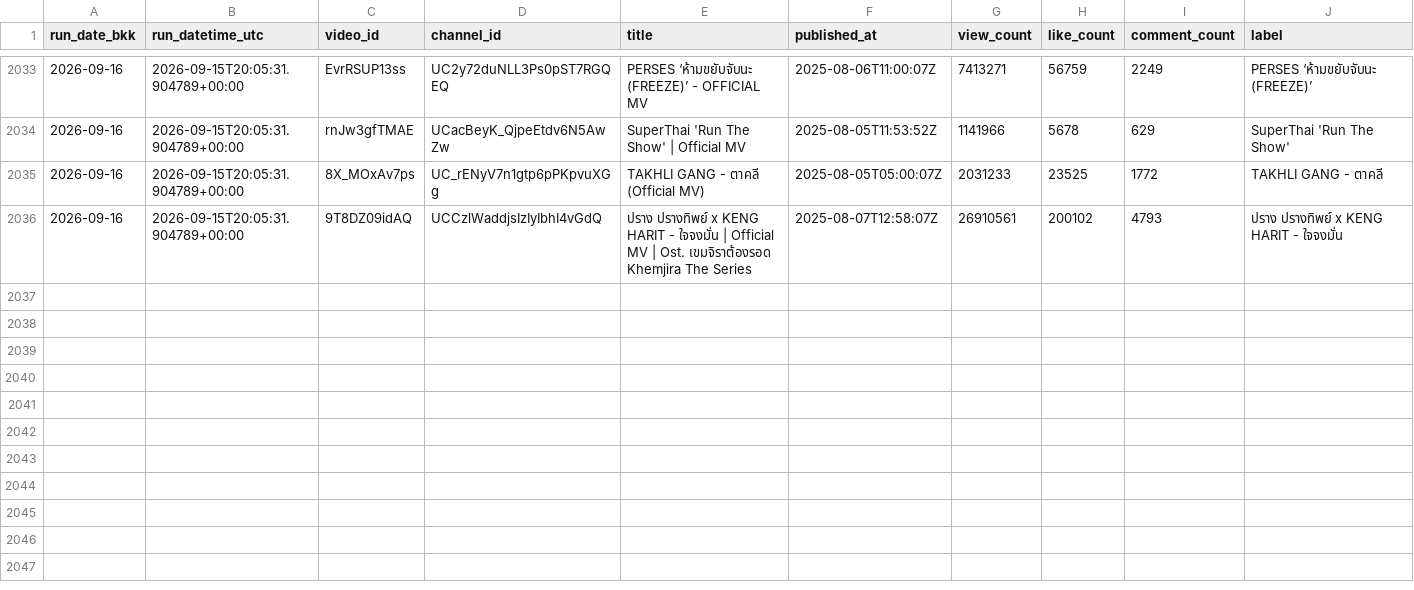
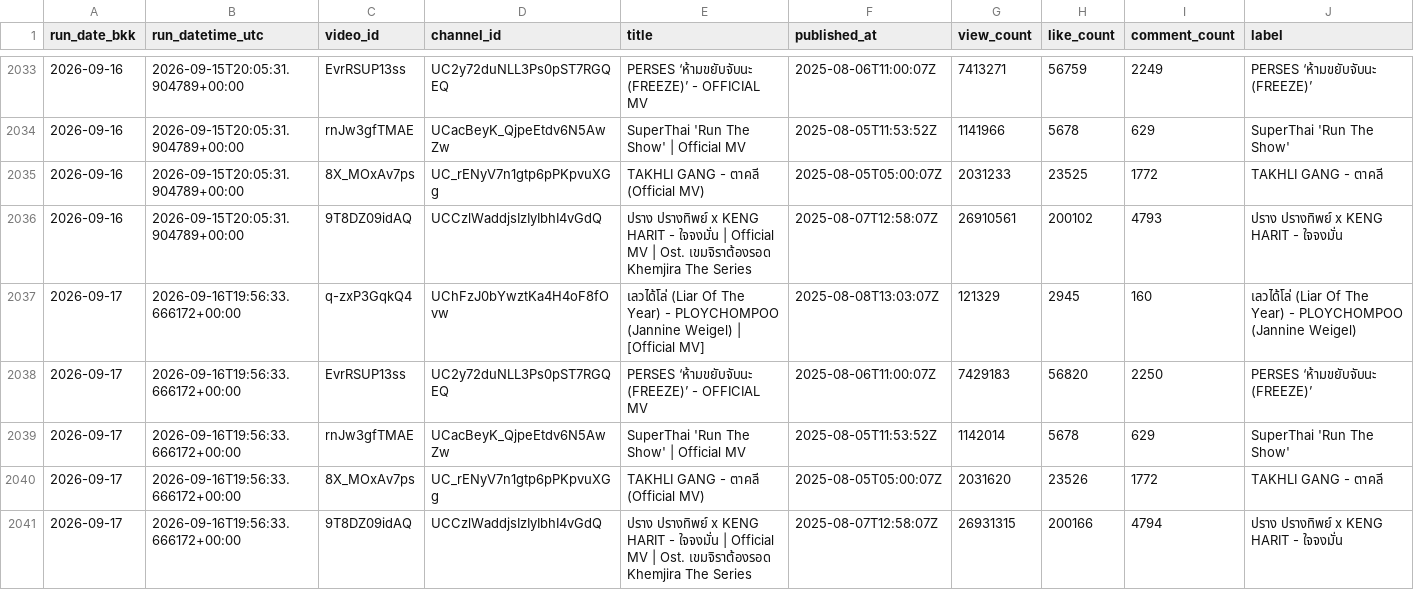
Before and after one commit to ripplethailand/ripple-youtube-tracker, a CSV file: data/daily_stats.csv, drawn as a sheet; only a part is shown, gaps mark what is left out.

```diff
--- a/data/daily_stats.csv
+++ b/data/daily_stats.csv
@@ -2036 +2036,6 @@ run_date_bkk,run_datetime_utc,video_id,channel_id,title,published_at,view_count,
 2026-09-16,2026-09-15T20:05:31.904789+00:00,9T8DZ09idAQ,UCCzlWaddjsIzIyIbhI4vGdQ,ปราง ปรางทิพย์ x KENG HARIT - ใจจงมั่น | Official MV | Ost. เขมจิราต้องรอด Khemjira The Series,2025-08-07T12:58:07Z,26910561,200102,4793,ปราง ปรางทิพย์ x KENG HARIT - ใจจงมั่น
+2026-09-17,2026-09-16T19:56:33.666172+00:00,q-zxP3GqkQ4,UChFzJ0bYwztKa4H4oF8fOvw,เลวได้โล่ (Liar Of The Year) - PLOYCHOMPOO (Jannine Weigel) | [Official MV],2025-08-08T13:03:07Z,121329,2945,160,เลวได้โล่ (Liar Of The Year) - PLOYCHOMPOO (Jannine Weigel)
+2026-09-17,2026-09-16T19:56:33.666172+00:00,EvrRSUP13ss,UC2y72duNLL3Ps0pST7RGQEQ,PERSES ‘ห้ามขยับจับนะ (FREEZE)’ - OFFICIAL MV,2025-08-06T11:00:07Z,7429183,56820,2250,PERSES ‘ห้ามขยับจับนะ (FREEZE)’
+2026-09-17,2026-09-16T19:56:33.666172+00:00,rnJw3gfTMAE,UCacBeyK_QjpeEtdv6N5AwZw,SuperThai 'Run The Show' | Official MV,2025-08-05T11:53:52Z,1142014,5678,629,SuperThai 'Run The Show'
+2026-09-17,2026-09-16T19:56:33.666172+00:00,8X_MOxAv7ps,UC_rENyV7n1gtp6pPKpvuXGg,TAKHLI GANG - ตาคลี (Official MV),2025-08-05T05:00:07Z,2031620,23526,1772,TAKHLI GANG - ตาคลี
+2026-09-17,2026-09-16T19:56:33.666172+00:00,9T8DZ09idAQ,UCCzlWaddjsIzIyIbhI4vGdQ,ปราง ปรางทิพย์ x KENG HARIT - ใจจงมั่น | Official MV | Ost. เขมจิราต้องรอด Khemjira The Series,2025-08-07T12:58:07Z,26931315,200166,4794,ปราง ปรางทิพย์ x KENG HARIT - ใจจงมั่น
```
